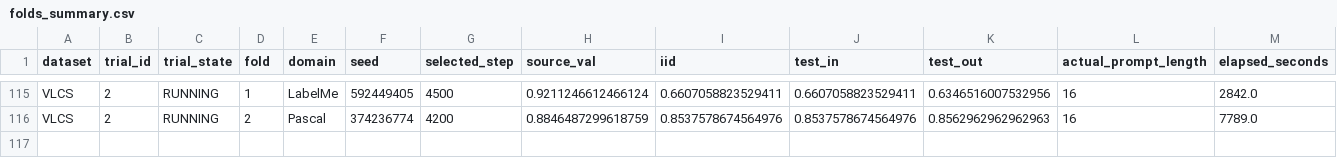
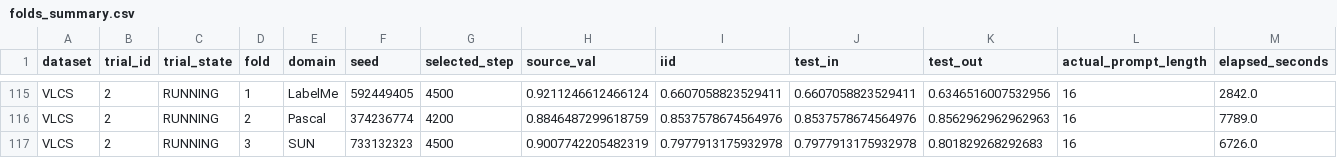
Before and after one commit to r97993346-design/DCCL-3Source-DomainNet, a CSV file: DCCL/DCCL/analysis_results/cipt_clip_supcon_cosine_optuna_mincl_space_v2_20261127/folds_summary.csv, drawn as a sheet; only a part is shown, gaps mark what is left out; rows hold the shown columns only; the diff names each change by its address in the sheet, - before the commit and + after, or states it on an @@ line.

Commit message:
Sync completed and active experiment results (2026-11-28T14:27:00+08:00)

```diff
--- a/DCCL/DCCL/analysis_results/cipt_clip_supcon_cosine_optuna_mincl_space_v2_20261127/folds_summary.csv
+++ b/DCCL/DCCL/analysis_results/cipt_clip_supcon_cosine_optuna_mincl_space_v2_20261127/folds_summary.csv
+row 117: VLCS | 2 | RUNNING | 3 | SUN | 733132323 | 4500 | 0.9007742205482319 | 0.7977913175932978 | 0.7977913175932978 | 0.801829268292683 | 16 | 6726.0
```
Also changed, not shown: DCCL/DCCL/analysis_results/cipt_clip_supcon_cosine_optuna_mincl_space_v2_20261127/trials_summary.csv, 17 other files.
